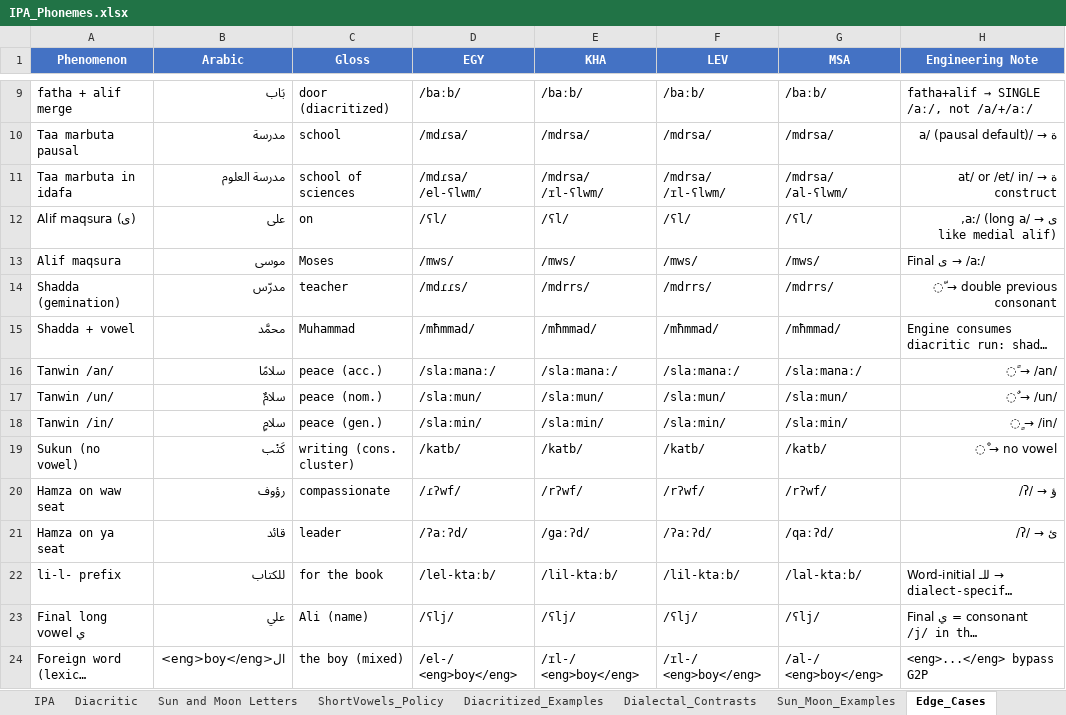
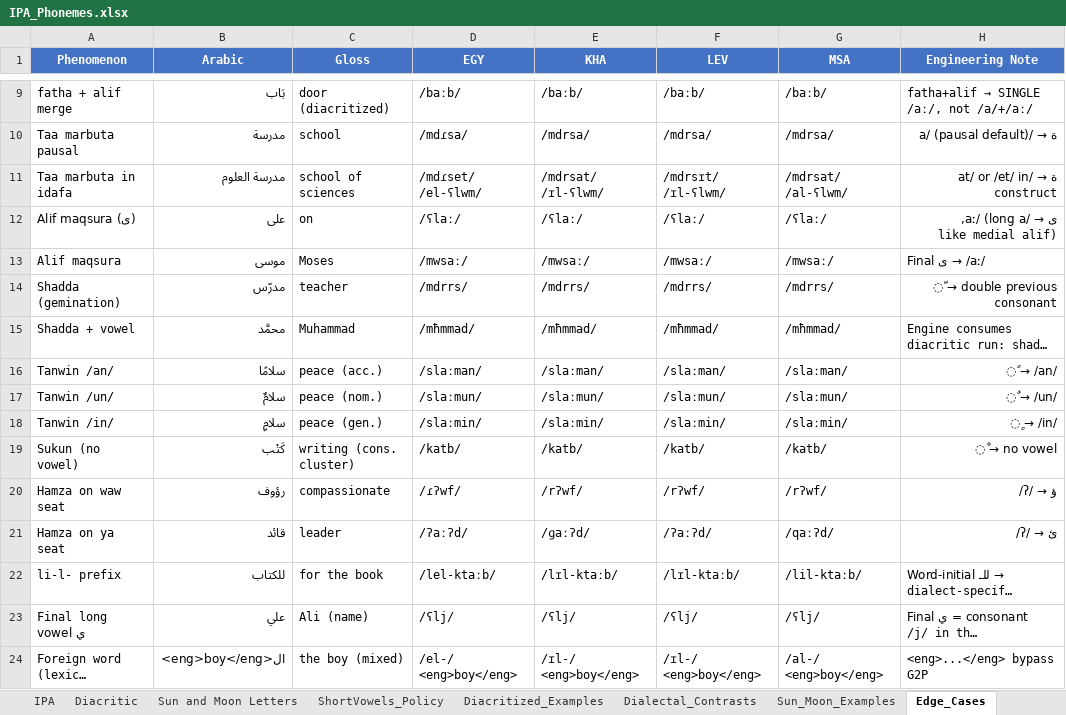
Before and after one commit to RobsGeorge/Ara-150-Pipeline, an Excel workbook: g2p/IPA_Phonemes.xlsx, sheet Edge_Cases, drawn as a sheet; only a part is shown, gaps mark what is left out; long unchanged cells end in …; values as stored, in another font and other column widths than the file's, no borders; the diff names each change by its address in the sheet, - before the commit and + after, or states it on an @@ line.

```diff
--- a/g2p/IPA_Phonemes.xlsx (sheet Edge_Cases)
+++ b/g2p/IPA_Phonemes.xlsx (sheet Edge_Cases)
-D11 (EGY): /mdɾsa/ /el-ʕlwm/
+D11 (EGY): /mdɾset/ /el-ʕlwm/
-E11 (KHA): /mdrsa/ /ɪl-ʕlwm/
+E11 (KHA): /mdrsat/ /ɪl-ʕlwm/
-F11 (LEV): /mdrsa/ /ɪl-ʕlwm/
+F11 (LEV): /mdrsɪt/ /ɪl-ʕlwm/
-G11 (MSA): /mdrsa/ /al-ʕlwm/
+G11 (MSA): /mdrsat/ /al-ʕlwm/
-D12 (EGY): /ʕl/
+D12 (EGY): /ʕlaː/
-E12 (KHA): /ʕl/
+E12 (KHA): /ʕlaː/
-F12 (LEV): /ʕl/
+F12 (LEV): /ʕlaː/
-G12 (MSA): /ʕl/
+G12 (MSA): /ʕlaː/
-D13 (EGY): /mws/
+D13 (EGY): /mwsaː/
-E13 (KHA): /mws/
+E13 (KHA): /mwsaː/
-F13 (LEV): /mws/
+F13 (LEV): /mwsaː/
-G13 (MSA): /mws/
+G13 (MSA): /mwsaː/
-D14 (EGY): /mdɾɾs/
+D14 (EGY): /mdrrs/
-D16 (EGY): /slaːmanaː/
+D16 (EGY): /slaːman/
-E16 (KHA): /slaːmanaː/
+E16 (KHA): /slaːman/
-F16 (LEV): /slaːmanaː/
+F16 (LEV): /slaːman/
-G16 (MSA): /slaːmanaː/
+G16 (MSA): /slaːman/
-E21 (KHA): /gaːʔd/
+E21 (KHA): /ɡaːʔd/
-E22 (KHA): /lil-ktaːb/
+E22 (KHA): /lɪl-ktaːb/
-F22 (LEV): /lil-ktaːb/
+F22 (LEV): /lɪl-ktaːb/
-G22 (MSA): /lal-ktaːb/
+G22 (MSA): /lil-ktaːb/
```
Also changed, not shown: sheet Diacritized_Examples, sheet Dialectal_Contrasts, sheet Sun_Moon_Examples, sheet IPA, sheet Engine_Validation, sheet Contents, 1 other file.
